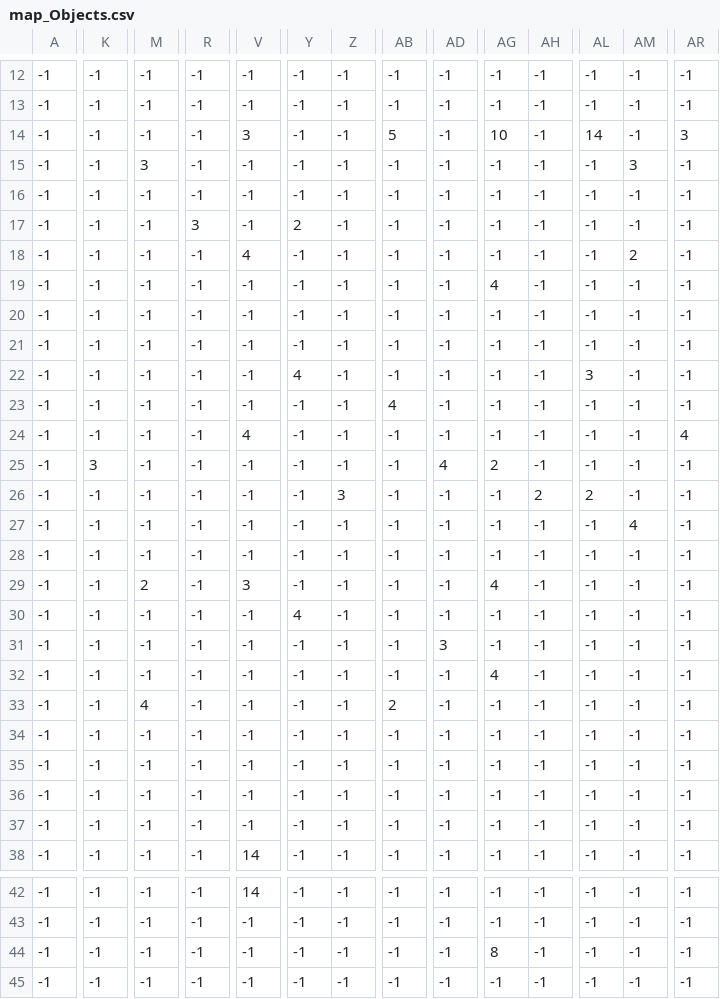
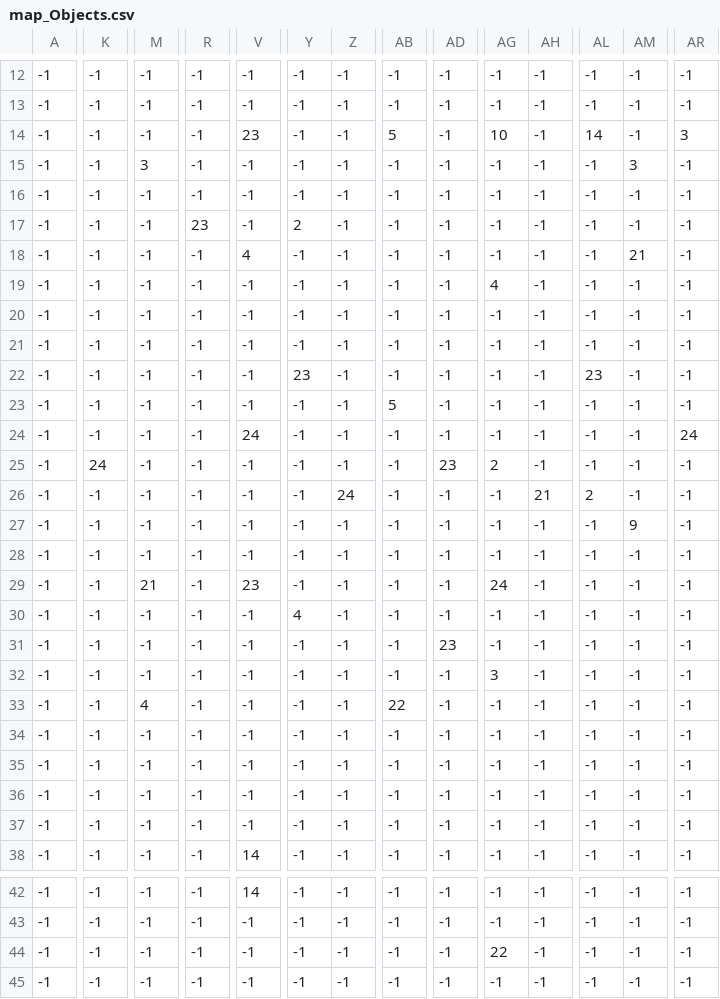
Before and after one commit to nguyentranlinhdat/Game_Py, a CSV file: map/map_Objects.csv, drawn as a sheet; only a part is shown, gaps mark what is left out; the diff covers the shown part only; the diff names each change by its address in the sheet, - before the commit and + after, or states it on an @@ line.

```diff
--- a/map/map_Objects.csv
+++ b/map/map_Objects.csv
-V14: 3
+V14: 23
-R17: 3
+R17: 23
-AM18: 2
+AM18: 21
-Y22: 4
+Y22: 23
-AL22: 3
+AL22: 23
-AB23: 4
+AB23: 5
-V24: 4
+V24: 24
-AR24: 4
+AR24: 24
-K25: 3
+K25: 24
-AD25: 4
+AD25: 23
-Z26: 3
+Z26: 24
-AH26: 2
+AH26: 21
-AM27: 4
+AM27: 9
-M29: 2
+M29: 21
-V29: 3
+V29: 23
-AG29: 4
+AG29: 24
-AD31: 3
+AD31: 23
-AG32: 4
+AG32: 3
-AB33: 2
+AB33: 22
-AG44: 8
+AG44: 22
```
Also changed, not shown: 5 edited cells elsewhere in this file, 20 other files.
